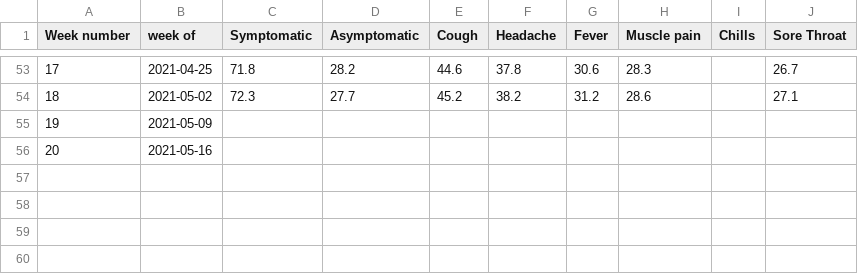
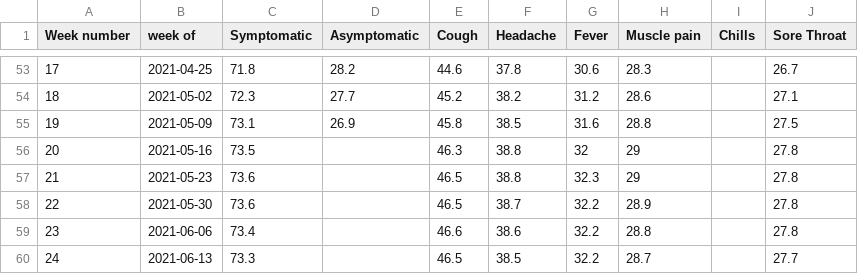
Before and after one commit to winnipegfreepress/covid19_analysis, a CSV file: data/raw/gsheet_wfp_symptoms.csv, drawn as a sheet; only a part is shown, gaps mark what is left out.

```diff
--- a/data/raw/gsheet_wfp_symptoms.csv
+++ b/data/raw/gsheet_wfp_symptoms.csv
@@ -54,3 +54,7 @@ Week number,week of,Symptomatic,Asymptomatic,Cough,Headache,Fever,Muscle pain,Ch
 18,2021-05-02,72.3,27.7,45.2,38.2,31.2,28.6,,27.1
-19,2021-05-09,,,,,,,,
-20,2021-05-16,,,,,,,,
+19,2021-05-09,73.1,26.9,45.8,38.5,31.6,28.8,,27.5
+20,2021-05-16,73.5,,46.3,38.8,32,29,,27.8
+21,2021-05-23,73.6,,46.5,38.8,32.3,29,,27.8
+22,2021-05-30,73.6,,46.5,38.7,32.2,28.9,,27.8
+23,2021-06-06,73.4,,46.6,38.6,32.2,28.8,,27.8
+24,2021-06-13,73.3,,46.5,38.5,32.2,28.7,,27.7
```
Also changed, not shown: data/raw/COVID19_vaccine_administration.csv, data/raw/COVID19_vaccine_distribution.csv, 29 other files.
